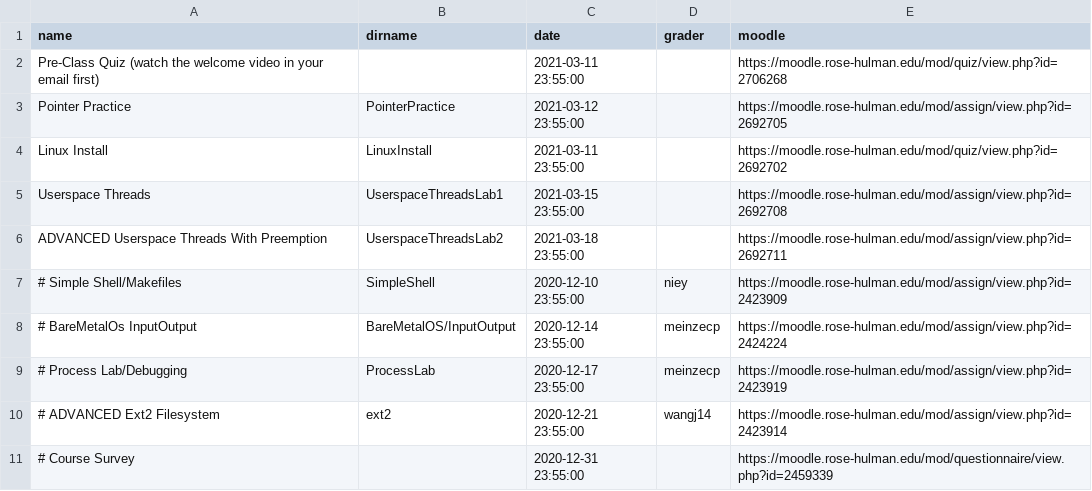
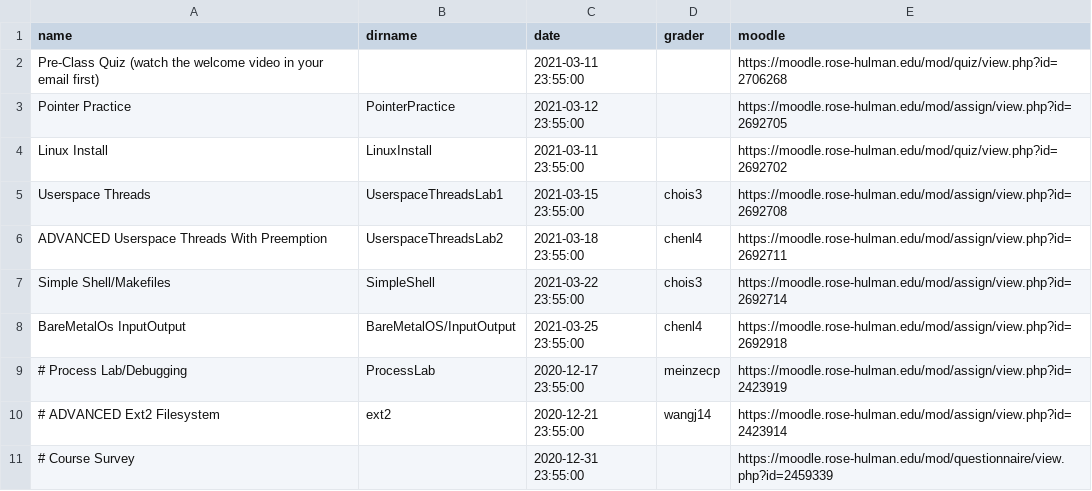
Before and after one commit to RHIT-CSSE/csse332, a CSV file: _data/assignments.csv, drawn as a sheet; only a part is shown.

```diff
--- a/_data/assignments.csv
+++ b/_data/assignments.csv
@@ -4,6 +4,6 @@ Pointer Practice,PointerPractice,2021-03-12 23:55:00,,https://moodle.rose-hulman
 Linux Install,LinuxInstall,2021-03-11 23:55:00,,https://moodle.rose-hulman.edu/mod/quiz/view.php?id=2692702
-Userspace Threads,UserspaceThreadsLab1,2021-03-15 23:55:00,,https://moodle.rose-hulman.edu/mod/assign/view.php?id=2692708
-ADVANCED Userspace Threads With Preemption,UserspaceThreadsLab2,2021-03-18 23:55:00,,https://moodle.rose-hulman.edu/mod/assign/view.php?id=2692711
-# Simple Shell/Makefiles,SimpleShell,2020-12-10 23:55:00,niey,https://moodle.rose-hulman.edu/mod/assign/view.php?id=2423909
-# BareMetalOs InputOutput,BareMetalOS/InputOutput,2020-12-14 23:55:00,meinzecp,https://moodle.rose-hulman.edu/mod/assign/view.php?id=2424224
+Userspace Threads,UserspaceThreadsLab1,2021-03-15 23:55:00,chois3,https://moodle.rose-hulman.edu/mod/assign/view.php?id=2692708
+ADVANCED Userspace Threads With Preemption,UserspaceThreadsLab2,2021-03-18 23:55:00,chenl4,https://moodle.rose-hulman.edu/mod/assign/view.php?id=2692711
+Simple Shell/Makefiles,SimpleShell,2021-03-22 23:55:00,chois3,https://moodle.rose-hulman.edu/mod/assign/view.php?id=2692714
+BareMetalOs InputOutput,BareMetalOS/InputOutput,2021-03-25 23:55:00,chenl4,https://moodle.rose-hulman.edu/mod/assign/view.php?id=2692918
 # Process Lab/Debugging,ProcessLab,2020-12-17 23:55:00,meinzecp,https://moodle.rose-hulman.edu/mod/assign/view.php?id=2423919
```
Also changed, not shown: 2 other files.
